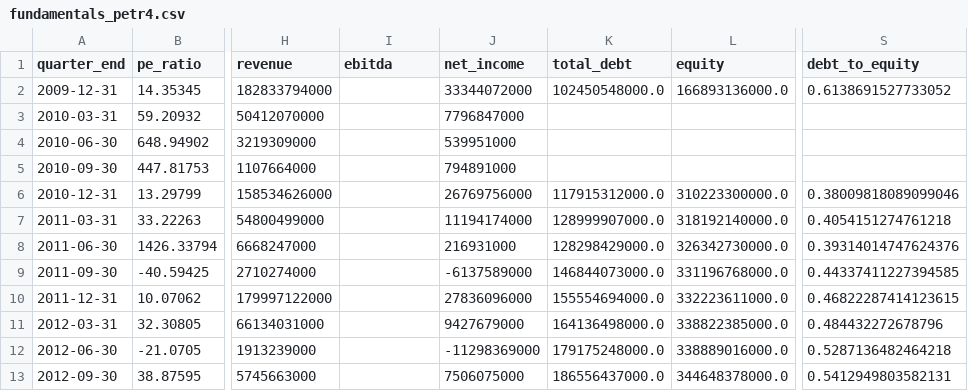
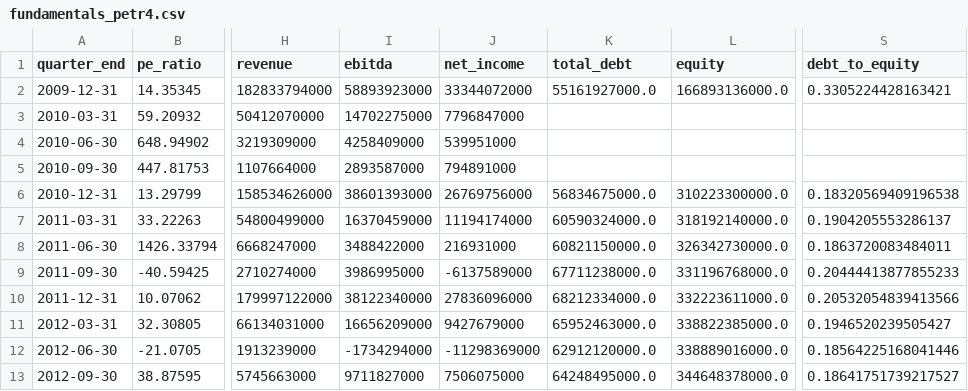
Before and after one commit to lcfranca/unb-cca-mqac, a CSV file: data/processed/fundamentals/fundamentals_petr4.csv, drawn as a sheet; only a part is shown, gaps mark what is left out; the diff covers the shown part only; the diff names each change by its address in the sheet, - before the commit and + after, or states it on an @@ line.

```diff
--- a/data/processed/fundamentals/fundamentals_petr4.csv
+++ b/data/processed/fundamentals/fundamentals_petr4.csv
-I2 (ebitda): (empty)
+I2 (ebitda): 58893923000
-K2 (total_debt): 102450548000.0
+K2 (total_debt): 55161927000.0
-S2 (debt_to_equity): 0.6138691527733052
+S2 (debt_to_equity): 0.3305224428163421
-I3 (ebitda): (empty)
+I3 (ebitda): 14702275000
-I4 (ebitda): (empty)
+I4 (ebitda): 4258409000
-I5 (ebitda): (empty)
+I5 (ebitda): 2893587000
-I6 (ebitda): (empty)
+I6 (ebitda): 38601393000
-K6 (total_debt): 117915312000.0
+K6 (total_debt): 56834675000.0
-S6 (debt_to_equity): 0.38009818089099046
+S6 (debt_to_equity): 0.18320569409196538
-I7 (ebitda): (empty)
+I7 (ebitda): 16370459000
-K7 (total_debt): 128999907000.0
+K7 (total_debt): 60590324000.0
-S7 (debt_to_equity): 0.4054151274761218
+S7 (debt_to_equity): 0.1904205553286137
-I8 (ebitda): (empty)
+I8 (ebitda): 3488422000
-K8 (total_debt): 128298429000.0
+K8 (total_debt): 60821150000.0
-S8 (debt_to_equity): 0.39314014747624376
+S8 (debt_to_equity): 0.1863720083484011
-I9 (ebitda): (empty)
+I9 (ebitda): 3986995000
-K9 (total_debt): 146844073000.0
+K9 (total_debt): 67711238000.0
-S9 (debt_to_equity): 0.44337411227394585
+S9 (debt_to_equity): 0.20444413877855233
-I10 (ebitda): (empty)
+I10 (ebitda): 38122340000
-K10 (total_debt): 155554694000.0
+K10 (total_debt): 68212334000.0
-S10 (debt_to_equity): 0.46822287414123615
+S10 (debt_to_equity): 0.20532054839413566
-I11 (ebitda): (empty)
+I11 (ebitda): 16656209000
-K11 (total_debt): 164136498000.0
+K11 (total_debt): 65952463000.0
-S11 (debt_to_equity): 0.484432272678796
+S11 (debt_to_equity): 0.1946520239505427
-I12 (ebitda): (empty)
+I12 (ebitda): -1734294000
-K12 (total_debt): 179175248000.0
+K12 (total_debt): 62912120000.0
-S12 (debt_to_equity): 0.5287136482464218
+S12 (debt_to_equity): 0.18564225168041446
-I13 (ebitda): (empty)
+I13 (ebitda): 9711827000
-K13 (total_debt): 186556437000.0
+K13 (total_debt): 64248495000.0
-S13 (debt_to_equity): 0.5412949803582131
+S13 (debt_to_equity): 0.18641751739217527
```
Also changed, not shown: 156 edited cells elsewhere in this file, data/processed/metrics/metrics.csv, data/processed/qval/qval_timeseries.csv, 31 other files.
